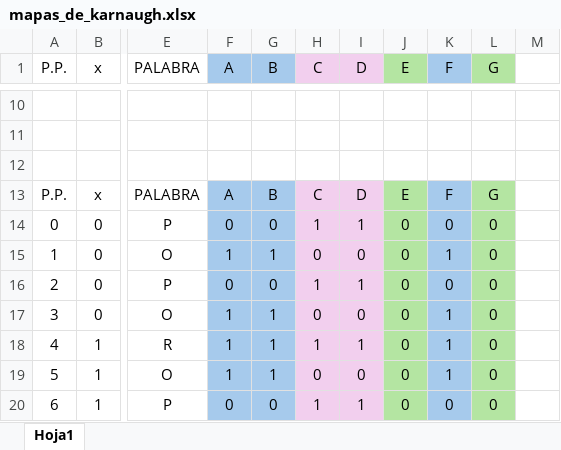
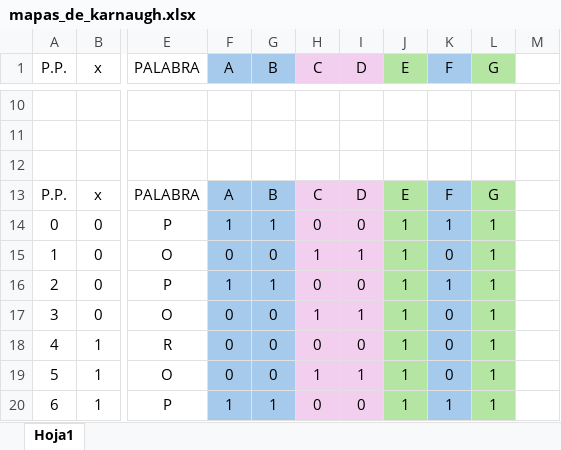
Before and after one commit to Ennero/P1_ORGA_G3, an Excel workbook: mapas_de_karnaugh.xlsx, sheet Hoja1, drawn as a sheet; only a part is shown, gaps mark what is left out; values as stored, in another font and other column widths than the file's, no borders; charts and pictures not drawn; the diff covers the shown part only; the diff names each change by its address in the sheet, - before the commit and + after, or states it on an @@ line.

```diff
--- a/mapas_de_karnaugh.xlsx (sheet Hoja1)
+++ b/mapas_de_karnaugh.xlsx (sheet Hoja1)
-F14 (A): 0
+F14 (A): 1
-G14 (B): 0
+G14 (B): 1
-H14 (C): 1
+H14 (C): 0
-I14 (D): 1
+I14 (D): 0
-J14:J20 (E): 0
+J14:J20 (E): 1
-K14 (F): 0
+K14 (F): 1
-L14:L20 (G): 0
+L14:L20 (G): 1
-F15 (A): 1
+F15 (A): 0
-G15 (B): 1
+G15 (B): 0
-H15 (C): 0
+H15 (C): 1
-I15 (D): 0
+I15 (D): 1
-K15 (F): 1
+K15 (F): 0
-F16 (A): 0
+F16 (A): 1
-G16 (B): 0
+G16 (B): 1
-H16 (C): 1
+H16 (C): 0
-I16 (D): 1
+I16 (D): 0
-K16 (F): 0
+K16 (F): 1
-F17:F19 (A): 1
+F17:F19 (A): 0
-G17:G19 (B): 1
+G17:G19 (B): 0
-H17 (C): 0
+H17 (C): 1
-I17 (D): 0
+I17 (D): 1
-K17:K19 (F): 1
+K17:K19 (F): 0
-H18 (C): 1
+H18 (C): 0
-I18 (D): 1
+I18 (D): 0
-H19 (C): 0
+H19 (C): 1
-I19 (D): 0
+I19 (D): 1
-F20 (A): 0
+F20 (A): 1
-G20 (B): 0
+G20 (B): 1
-H20 (C): 1
+H20 (C): 0
-I20 (D): 1
+I20 (D): 0
-K20 (F): 0
+K20 (F): 1
```
Also changed, not shown: 6 added rows, 6 removed rows and 7 edited cells elsewhere in this sheet, 7 other files.
